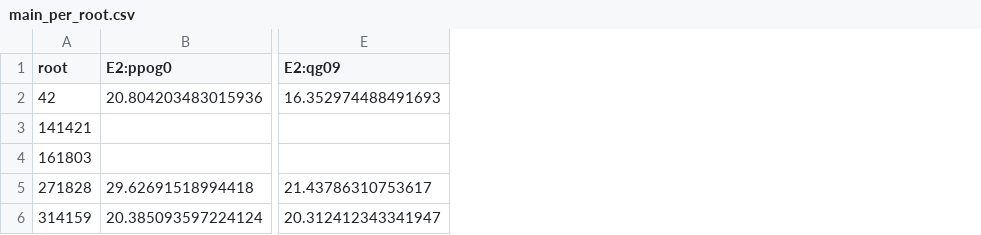
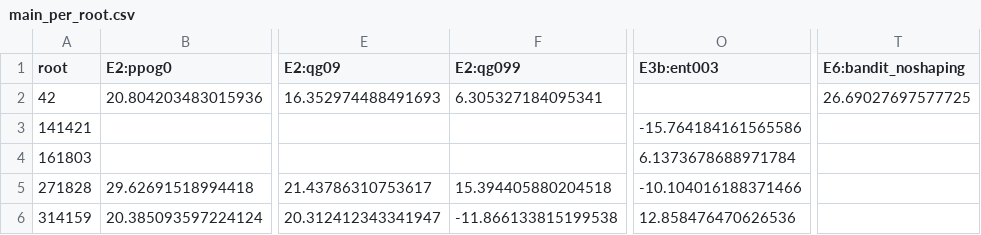
Before and after one commit to ugurefeyigit/rl-in-mpls, a CSV file: results/tables/main_per_root.csv, drawn as a sheet; only a part is shown, gaps mark what is left out; the diff names each change by its address in the sheet, - before the commit and + after, or states it on an @@ line.

```diff
--- a/results/tables/main_per_root.csv
+++ b/results/tables/main_per_root.csv
+column F (E2:qg099), rows 2-6: 6.305327184095341 |  |  | 15.394405880204518 | -11.866133815199538
+column O (E3b:ent003), rows 3-6: -15.764184161565586 | 6.1373678688971784 | -10.104016188371466 | 12.858476470626536
+column T (E6:bandit_noshaping), row 2: 26.69027697577725
```
